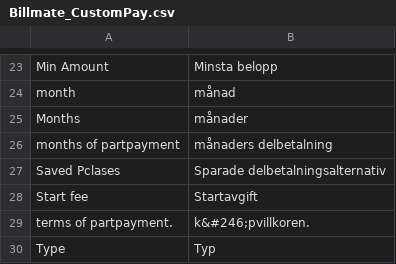
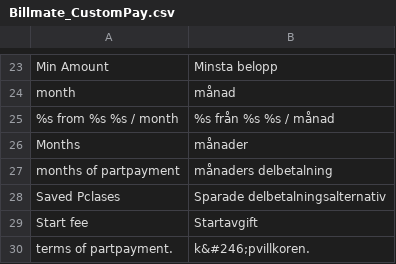
Before and after one commit to bassurman/bmcustompay, a CSV file: app/locale/sv_SE/Billmate_CustomPay.csv, drawn as a sheet; only a part is shown, gaps mark what is left out; the shorter side is filled out with more unchanged rows.

Commit message:
replace old payment codes and update calling billmate service connector

```diff
--- a/app/locale/sv_SE/Billmate_CustomPay.csv
+++ b/app/locale/sv_SE/Billmate_CustomPay.csv
@@ -24,2 +24,3 @@
 "month","månad"
+" %s from %s %s / month"," %s från %s %s / månad"
 "Months","månader"
```
Also changed, not shown: 1 other file.
